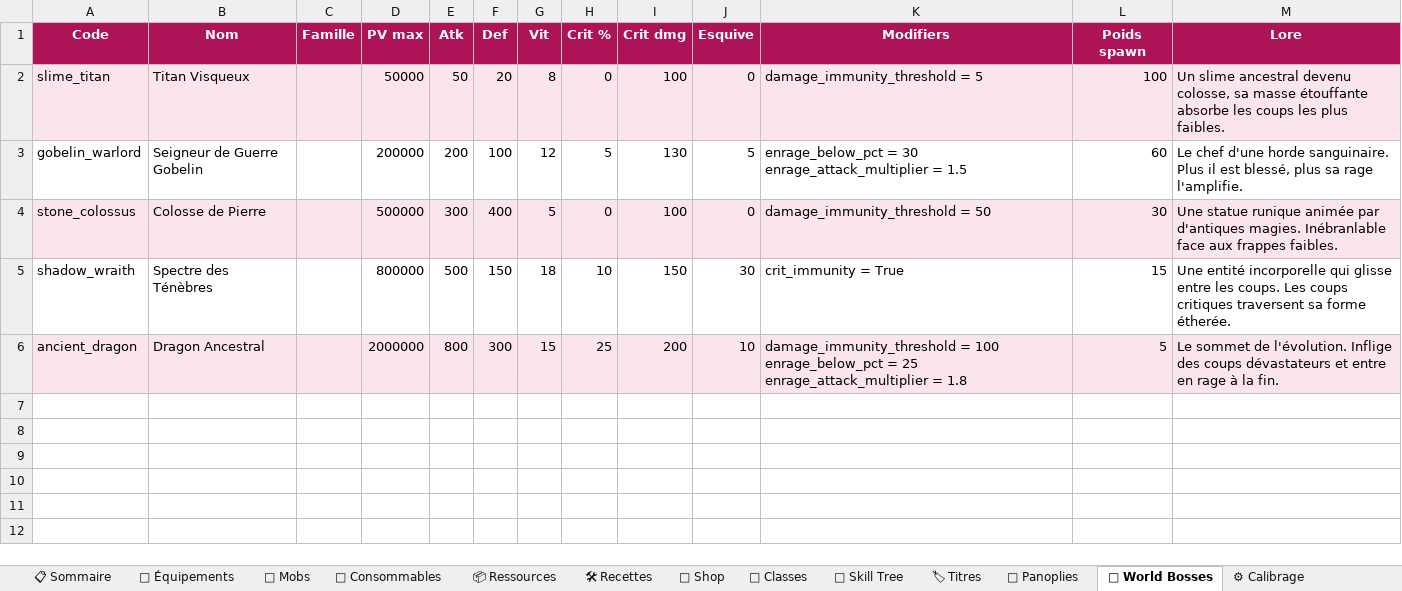
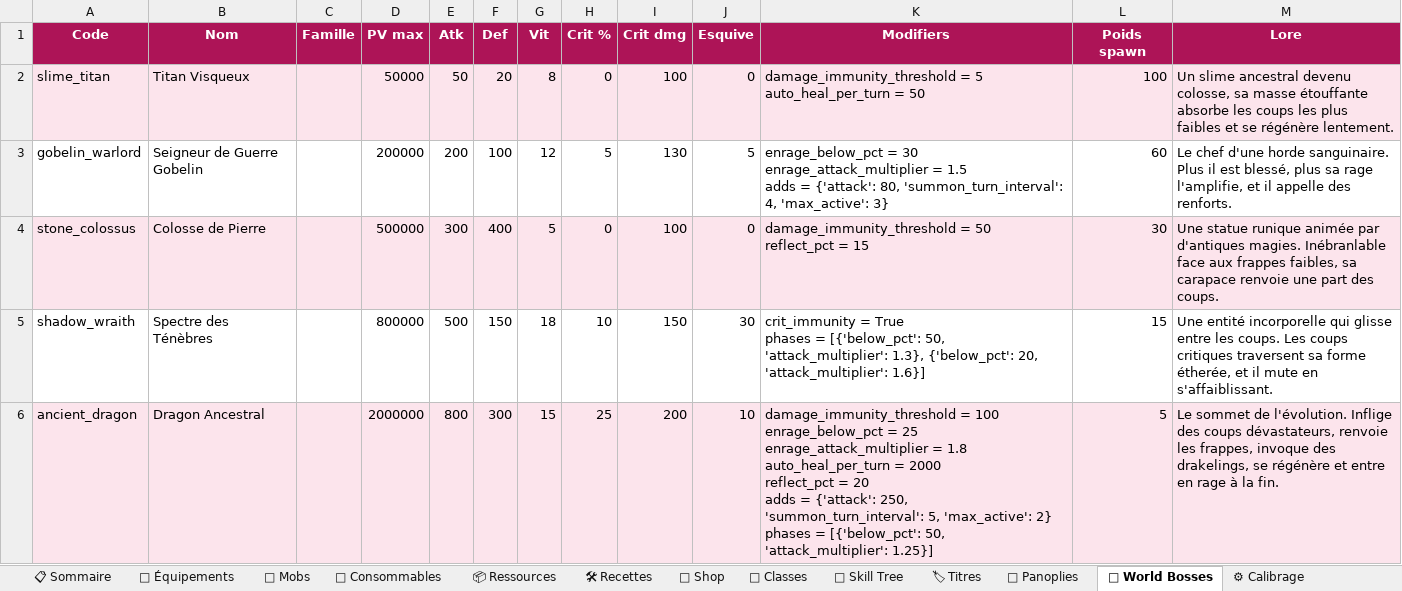
Before and after one commit to AltanDURAN/SakuraLeveling, an Excel workbook: docs/sakura_content.xlsx, sheet 🐉 World Bosses, drawn as a sheet; values as stored, in another font and other column widths than the file's, no borders; ↵ is a line break in a cell; the diff names each change by its address in the sheet, - before the commit and + after, or states it on an @@ line.

```diff
--- a/docs/sakura_content.xlsx (sheet 🐉 World Bosses)
+++ b/docs/sakura_content.xlsx (sheet 🐉 World Bosses)
-K2 (Modifiers): damage_immunity_threshold = 5
+K2 (Modifiers): damage_immunity_threshold = 5 ↵ auto_heal_per_turn = 50
-M2 (Lore): …les plus faibles.
+M2 (Lore): …les plus faibles et se régénère lentement.
-K3 (Modifiers): …= 1.5
+K3 (Modifiers): …= 1.5 ↵ adds = {'attack': 80, 'summon_turn_interval': 4, 'max_active': 3}
-M3 (Lore): …sa rage l'amplifie.
+M3 (Lore): …sa rage l'amplifie, et il appelle des renforts.
-K4 (Modifiers): damage_immunity_threshold = 50
+K4 (Modifiers): damage_immunity_threshold = 50 ↵ reflect_pct = 15
-M4 (Lore): …aux frappes faibles.
+M4 (Lore): …aux frappes faibles, sa carapace renvoie une part des coups.
-K5 (Modifiers): …= True
+K5 (Modifiers): …= True ↵ phases = [{'below_pct': 50, 'attack_multiplier': 1.3}, {'below_pct': 20, 'attack_multiplier': 1.6}]
-M5 (Lore): …sa forme étherée.
+M5 (Lore): …sa forme étherée, et il mute en s'affaiblissant.
-K6 (Modifiers): …= 1.8
+K6 (Modifiers): …= 1.8 ↵ auto_heal_per_turn = 2000 ↵ reflect_pct = 20 ↵ adds = {'attack': 250, 'summon_turn_interval': 5, 'max_active': 2} ↵ phases = [{'below_pct': 50, 'attack_multiplier': 1.25}]
-M6 (Lore): …des coups dévastateurs et entre…
+M6 (Lore): …des coups dévastateurs, renvoie les frappes, invoque des drakelings, se régénère et entre…
```
Also changed, not shown: sheet 🎽 Équipements, sheet 🏷 Titres, sheet 📋 Sommaire.
